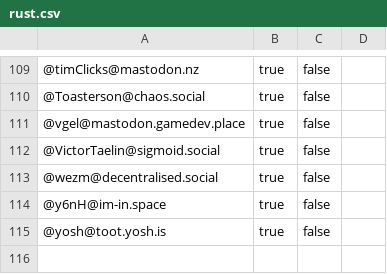
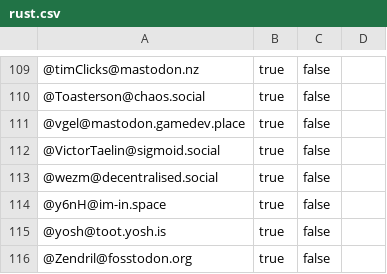
Before and after one commit to przemekperon/mastodon-it-lists, a CSV file: rust.csv, drawn as a sheet; only a part is shown, gaps mark what is left out; the diff names each change by its address in the sheet, - before the commit and + after, or states it on an @@ line.

Commit message:
Adding Zendril to rust list

```diff
--- a/rust.csv
+++ b/rust.csv
+row 116: @Zendril@fosstodon.org | true | false
```
